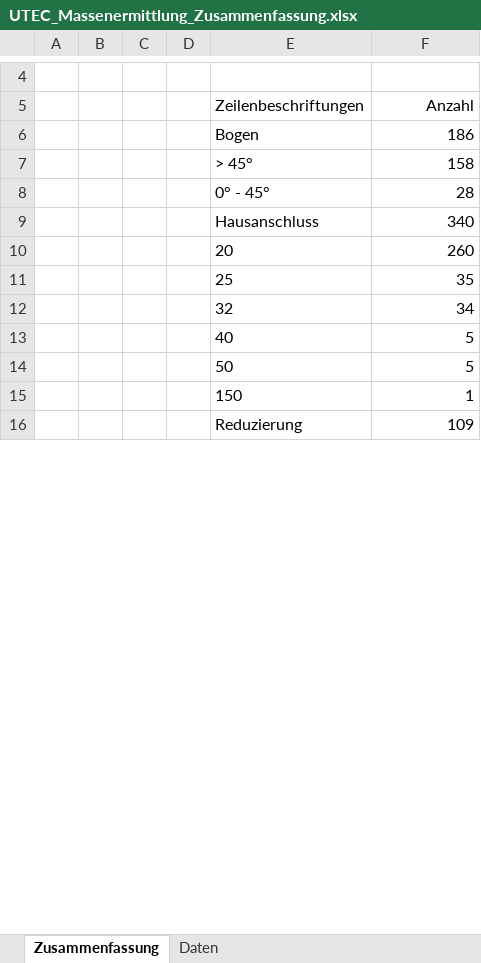
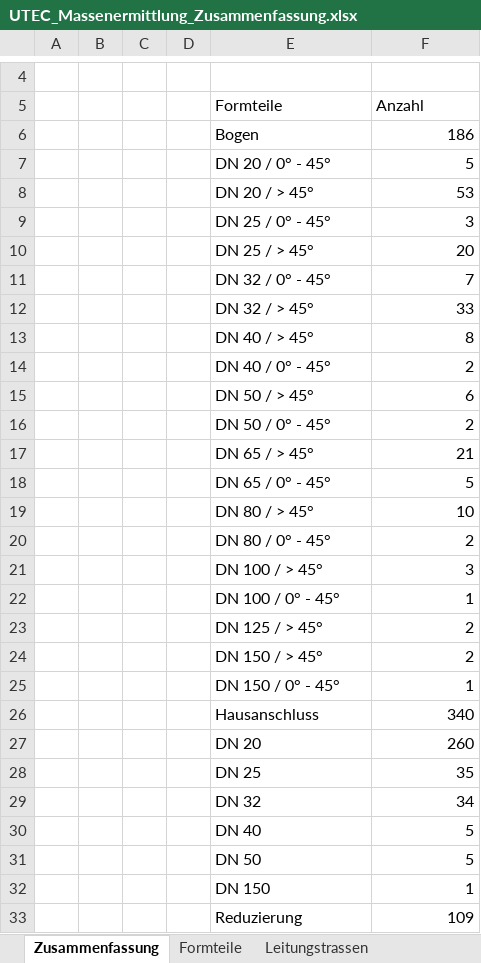
Before and after one commit to UTEC-GmbH/QGIS-Plugin_FW_Massenermittlung, an Excel workbook: templates/UTEC_Massenermittlung_Zusammenfassung.xlsx, sheet Zusammenfassung, drawn as a sheet; only a part is shown, gaps mark what is left out; values as stored, in another font and other column widths than the file's, no borders; charts and pictures not drawn; removed rows and columns are numbered as before the commit, all else as after; the diff covers the shown part only; the diff names each change by its address in the sheet, - before the commit and + after, or states it on an @@ line.

```diff
--- a/templates/UTEC_Massenermittlung_Zusammenfassung.xlsx (sheet Zusammenfassung)
+++ b/templates/UTEC_Massenermittlung_Zusammenfassung.xlsx (sheet Zusammenfassung)
-sheet tab: Daten
+sheet tab: Formteile
+sheet tab: Leitungstrassen
-E5: Zeilenbeschriftungen
+E5: Formteile
-F5 alignment: right
+F5 alignment: left
-row 7:  |  |  |  | > 45° | 158
-row 8:  |  |  |  | 0° - 45° | 28
+row 7:  |  |  |  | DN 20 / 0° - 45° | 5
+row 8:  |  |  |  | DN 20 / > 45° | 53
+row 9:  |  |  |  | DN 25 / 0° - 45° | 3
+row 10:  |  |  |  | DN 25 / > 45° | 20
+row 11:  |  |  |  | DN 32 / 0° - 45° | 7
+row 12:  |  |  |  | DN 32 / > 45° | 33
+row 13:  |  |  |  | DN 40 / > 45° | 8
+row 14:  |  |  |  | DN 40 / 0° - 45° | 2
+row 15:  |  |  |  | DN 50 / > 45° | 6
+row 16:  |  |  |  | DN 50 / 0° - 45° | 2
+row 17:  |  |  |  | DN 65 / > 45° | 21
+row 18:  |  |  |  | DN 65 / 0° - 45° | 5
+row 19:  |  |  |  | DN 80 / > 45° | 10
+row 20:  |  |  |  | DN 80 / 0° - 45° | 2
+row 21:  |  |  |  | DN 100 / > 45° | 3
+row 22:  |  |  |  | DN 100 / 0° - 45° | 1
+row 23:  |  |  |  | DN 125 / > 45° | 2
+row 24:  |  |  |  | DN 150 / > 45° | 2
+row 25:  |  |  |  | DN 150 / 0° - 45° | 1
-E27 (Formteile): 20
+E27 (Formteile): DN 20
-E28 (Formteile): 25
+E28 (Formteile): DN 25
-E29 (Formteile): 32
+E29 (Formteile): DN 32
-E30 (Formteile): 40
+E30 (Formteile): DN 40
-E31 (Formteile): 50
+E31 (Formteile): DN 50
-E32 (Formteile): 150
+E32 (Formteile): DN 150
```
Also changed, not shown: 32 added rows, 24 removed rows and 23 edited cells elsewhere in this sheet, sheet Formteile, charts or pictures, templates/plugin_output.xlsx, 3 other files.
